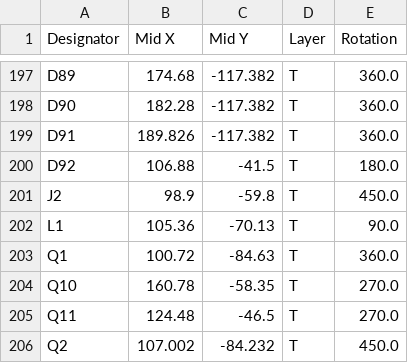
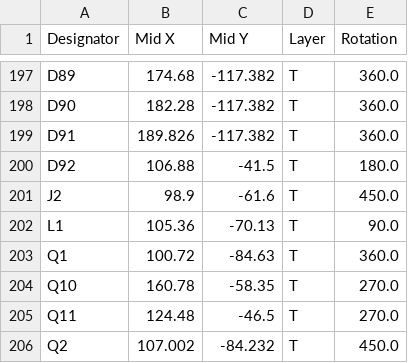
Before and after one commit to renata7zemanova/Logic, a CSV file: HW/fab/pos.csv, drawn as a sheet; only a part is shown, gaps mark what is left out.

```diff
--- a/HW/fab/pos.csv
+++ b/HW/fab/pos.csv
@@ -200,3 +200,3 @@ D91,189.826,-117.382,T,360.0
 D92,106.88,-41.5,T,180.0
-J2,98.9,-59.8,T,450.0
+J2,98.9,-61.6,T,450.0
 L1,105.36,-70.13,T,90.0
```
Also changed, not shown: HW/fab/bom.csv, 25 other files.
